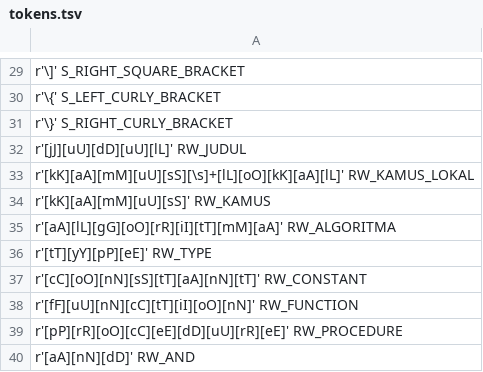
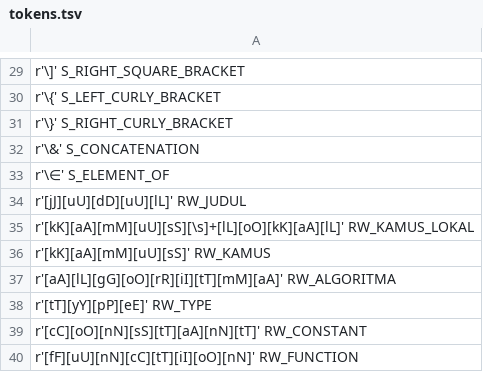
Before and after one commit to irfansofyana/NotasiAlgoritmik-AST-and-CFG-Generator, a TSV file: src/backend/static/tokens.tsv, drawn as a sheet; only a part is shown, gaps mark what is left out; the shorter side is filled out with more unchanged rows; the diff covers the shown part only.

```diff
--- a/src/backend/static/tokens.tsv
+++ b/src/backend/static/tokens.tsv
@@ -31,2 +31,4 @@ r'\{'   S_LEFT_CURLY_BRACKET
 r'\}'   S_RIGHT_CURLY_BRACKET
+r'\&'   S_CONCATENATION
+r'\∈'   S_ELEMENT_OF
 r'[jJ][uU][dD][uU][lL]' RW_JUDUL
```
Also changed, not shown: 12 added rows and 3 edited cells elsewhere in this file, 1 other file.
